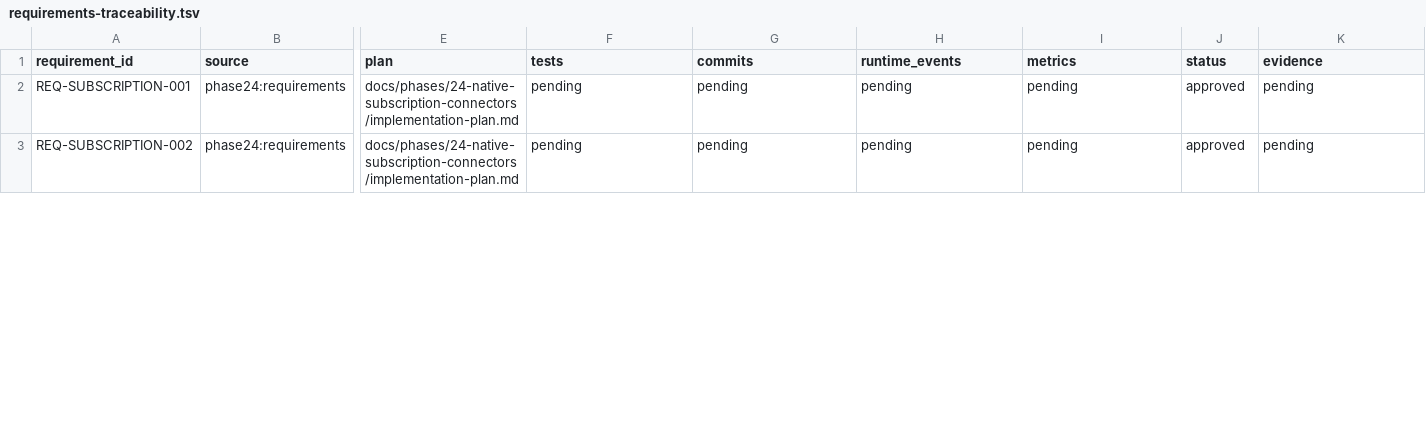
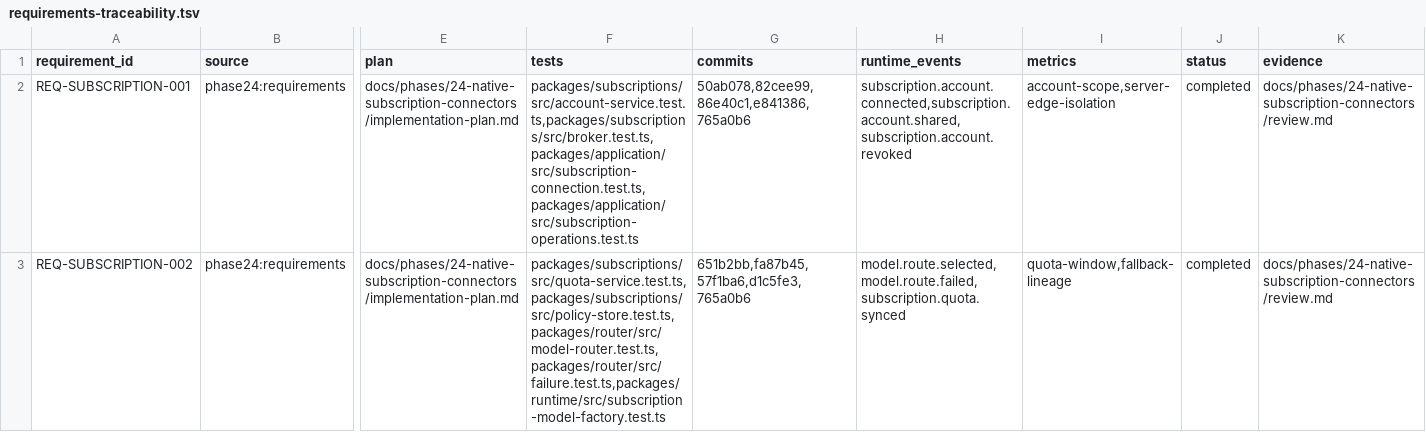
Before and after one commit to jabdori/massion, a TSV file: docs/generated/requirements-traceability.tsv, drawn as a sheet; only a part is shown, gaps mark what is left out; the diff covers the shown part only; the diff names each change by its address in the sheet, - before the commit and + after, or states it on an @@ line.

Commit message:
docs(traceability): map subscription and optimization requirements

```diff
--- a/docs/generated/requirements-traceability.tsv
+++ b/docs/generated/requirements-traceability.tsv
-F2 (tests): pending
+F2 (tests): packages/subscriptions/src/account-service.test.ts,packages/subscriptions/src/broker.test.ts,packages/application/src/subscription-connection.test.ts,packages/application/src/subscription-operations.test.ts
-G2 (commits): pending
+G2 (commits): 50ab078,82cee99,86e40c1,e841386,765a0b6
-H2 (runtime_events): pending
+H2 (runtime_events): subscription.account.connected,subscription.account.shared,subscription.account.revoked
-I2 (metrics): pending
+I2 (metrics): account-scope,server-edge-isolation
-J2:J3 (status): approved
+J2:J3 (status): completed
-K2:K3 (evidence): pending
+K2:K3 (evidence): docs/phases/24-native-subscription-connectors/review.md
-F3 (tests): pending
+F3 (tests): packages/subscriptions/src/quota-service.test.ts,packages/subscriptions/src/policy-store.test.ts,packages/router/src/model-router.test.ts,packages/router/src/failure.test.ts,packages/runtime/src/subscription-model-factory.test.ts
-G3 (commits): pending
+G3 (commits): 651b2bb,fa87b45,57f1ba6,d1c5fe3,765a0b6
-H3 (runtime_events): pending
+H3 (runtime_events): model.route.selected,model.route.failed,subscription.quota.synced
-I3 (metrics): pending
+I3 (metrics): quota-window,fallback-lineage
```
Also changed, not shown: 48 edited cells elsewhere in this file.
